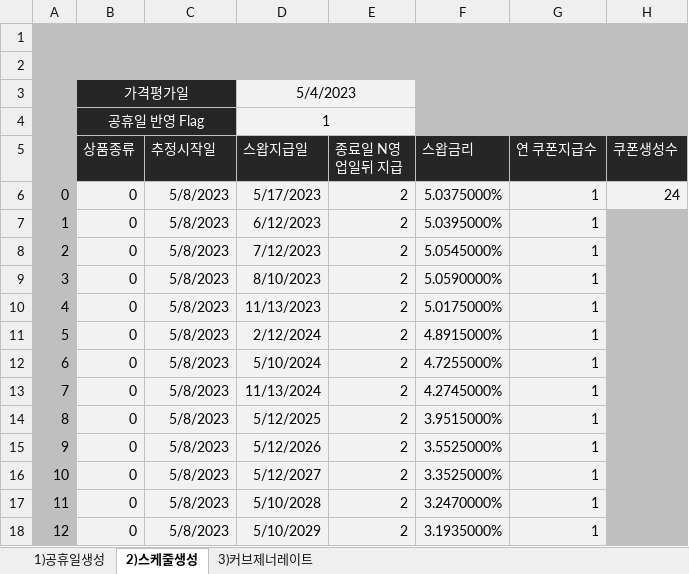
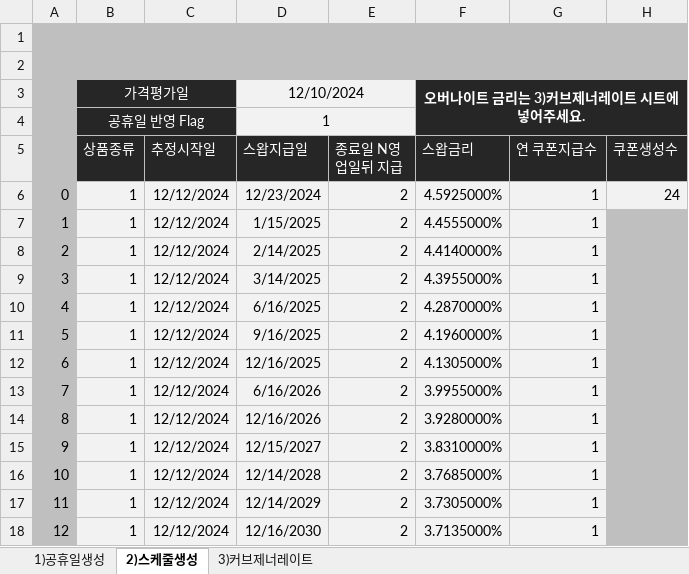
Before and after one commit to ciiadaesun/QuantCpp, an Excel workbook: IRS/OISCurveGenerator.xlsm, sheet 2)스케줄생성, drawn as a sheet; only a part is shown; values as stored, in another font and other column widths than the file's, no borders; charts and pictures not drawn; removed rows and columns are numbered as before the commit, all else as after; the diff covers the shown part only; the diff names each change by its address in the sheet, - before the commit and + after, or states it on an @@ line.

```diff
--- a/IRS/OISCurveGenerator.xlsm (sheet 2)스케줄생성)
+++ b/IRS/OISCurveGenerator.xlsm (sheet 2)스케줄생성)
-row 3:  | 가격평가일 |  | 5/4/2023
+row 3:  | 가격평가일 |  | 12/10/2024 |  | 오버나이트 금리는 3)커브제너레이트 시트에 넣어주세요.
-F4:H4 fill: #BFBFBF
+F4:H4 fill: #262626
-B6:B18 (상품종류): 0
+B6:B18 (상품종류): 1
-C6:C18 (추정시작일): 5/8/2023
+C6:C18 (추정시작일): 12/12/2024
-D6 (스왑지급일): 5/17/2023
+D6 (스왑지급일): 12/23/2024
-F6 (스왑금리): 5.0375000%
+F6 (스왑금리): 4.5925000%
-D7 (스왑지급일): 6/12/2023
+D7 (스왑지급일): 1/15/2025
-F7 (스왑금리): 5.0395000%
+F7 (스왑금리): 4.4555000%
-D8 (스왑지급일): 7/12/2023
+D8 (스왑지급일): 2/14/2025
-F8 (스왑금리): 5.0545000%
+F8 (스왑금리): 4.4140000%
-D9 (스왑지급일): 8/10/2023
+D9 (스왑지급일): 3/14/2025
-F9 (스왑금리): 5.0590000%
+F9 (스왑금리): 4.3955000%
-D10 (스왑지급일): 11/13/2023
+D10 (스왑지급일): 6/16/2025
-F10 (스왑금리): 5.0175000%
+F10 (스왑금리): 4.2870000%
-D11 (스왑지급일): 2/12/2024
+D11 (스왑지급일): 9/16/2025
-F11 (스왑금리): 4.8915000%
+F11 (스왑금리): 4.1960000%
-D12 (스왑지급일): 5/10/2024
+D12 (스왑지급일): 12/16/2025
-F12 (스왑금리): 4.7255000%
+F12 (스왑금리): 4.1305000%
-D13 (스왑지급일): 11/13/2024
+D13 (스왑지급일): 6/16/2026
-F13 (스왑금리): 4.2745000%
+F13 (스왑금리): 3.9955000%
-D14 (스왑지급일): 5/12/2025
+D14 (스왑지급일): 12/16/2026
-F14 (스왑금리): 3.9515000%
+F14 (스왑금리): 3.9280000%
-D15 (스왑지급일): 5/12/2026
+D15 (스왑지급일): 12/15/2027
-F15 (스왑금리): 3.5525000%
+F15 (스왑금리): 3.8310000%
-D16 (스왑지급일): 5/12/2027
+D16 (스왑지급일): 12/14/2028
-F16 (스왑금리): 3.3525000%
+F16 (스왑금리): 3.7685000%
-D17 (스왑지급일): 5/10/2028
+D17 (스왑지급일): 12/14/2029
-F17 (스왑금리): 3.2470000%
+F17 (스왑금리): 3.7305000%
-D18 (스왑지급일): 5/10/2029
+D18 (스왑지급일): 12/16/2030
-F18 (스왑금리): 3.1935000%
+F18 (스왑금리): 3.7135000%
```
Also changed, not shown: 44 edited cells elsewhere in this sheet, sheet 3)커브제너레이트, 43 other files.
